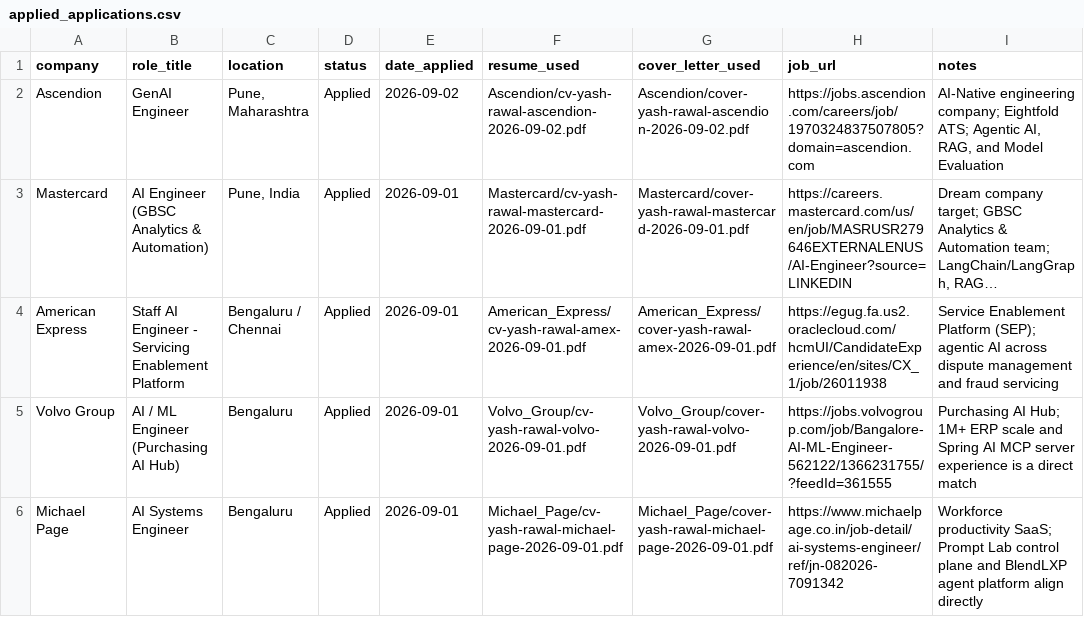
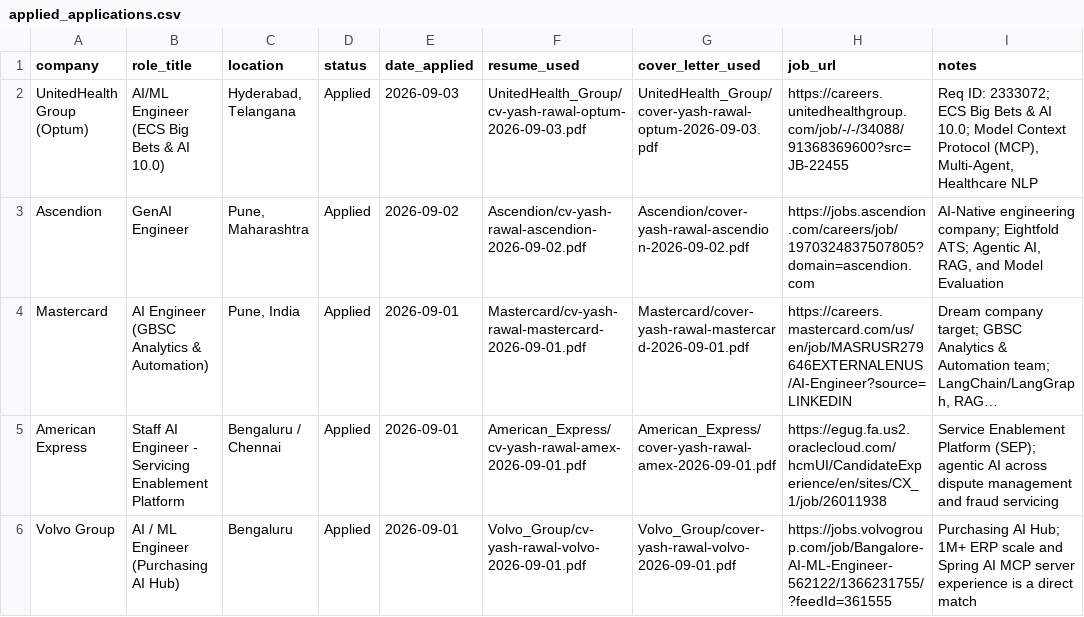
Before and after one commit to YashRL/Resume_Factory, a CSV file: applied_applications.csv, drawn as a sheet; only a part is shown; the shorter side is filled out with more unchanged rows; long unchanged cells end in ….

```diff
--- a/applied_applications.csv
+++ b/applied_applications.csv
@@ -1,2 +1,3 @@
 company,role_title,location,status,date_applied,resume_used,cover_letter_used,job_url,notes
+UnitedHealth Group (Optum),AI/ML Engineer (ECS Big Bets & AI 10.0),"Hyderabad, Telangana",Applied,2026-09-03,UnitedHealth_Group/cv-yash-rawal-optum-2026-09-03.pdf,UnitedHealth_Group/cover-yash-rawal-optum-2026-09-03.pdf,https://careers.unitedhealthgroup.com/job/-/-/34088/91368369600?src=JB-22455,"Req ID: 2333072; ECS Big Bets & AI 10.0; Model Context Protocol (MCP), Multi-Agent, Healthcare NLP"
 Ascendion,GenAI Engineer,"Pune, Maharashtra",Applied,2026-09-02,Ascendion/cv-yash-rawal-ascendion-2026-09-02.pdf,Ascendion/cover-yash-rawal-ascendion-2026-09-02.pdf,https://jobs.ascendion.com/careers/job/1970324837507805?domain=ascendion.com,"AI-Native engineering company; Eightfold ATS; Agentic AI, RAG, and Model Evaluation"
```
Also changed, not shown: ai_jobs_india.csv, 5 other files.
